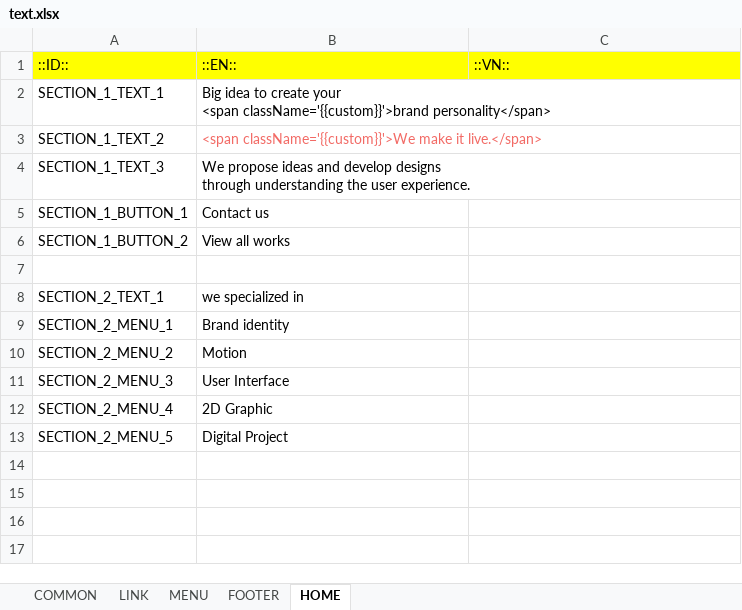
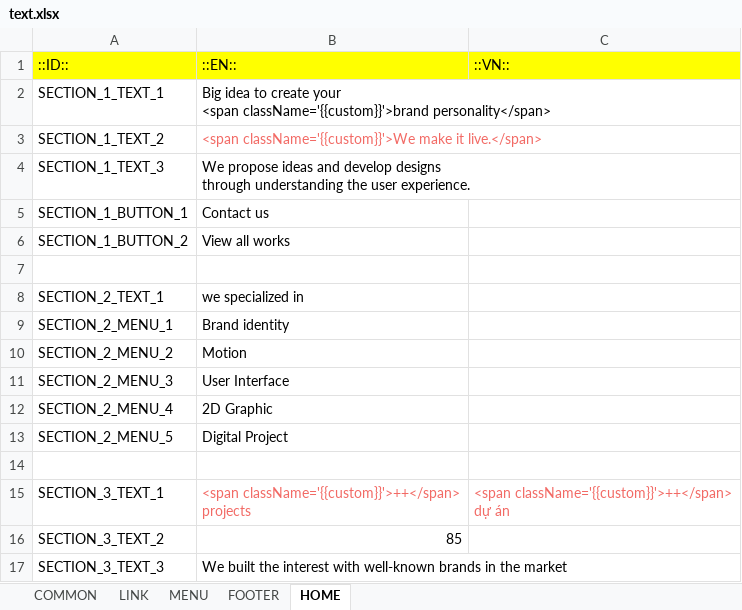
Before and after one commit to lcd11001/neko_website, an Excel workbook: data/text.xlsx, sheet HOME, drawn as a sheet; values as stored, in another font and other column widths than the file's, no borders; ↵ is a line break in a cell; the diff names each change by its address in the sheet, - before the commit and + after, or states it on an @@ line.

Commit message:
+ Home section 3

```diff
--- a/data/text.xlsx (sheet HOME)
+++ b/data/text.xlsx (sheet HOME)
+row 14: (empty)
+row 15: SECTION_3_TEXT_1 | <span className='{{custom}}'>++</span> ↵ projects | <span className='{{custom}}'>++</span> ↵ dự án
+row 16: SECTION_3_TEXT_2 | 85
+row 17: SECTION_3_TEXT_3 | We built the interest with well-known brands in the market
```
